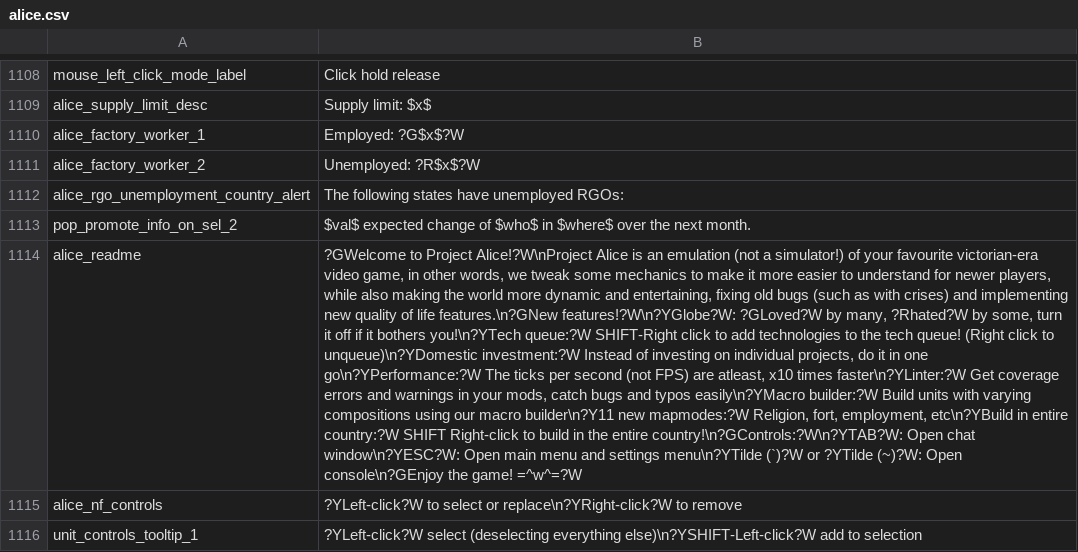
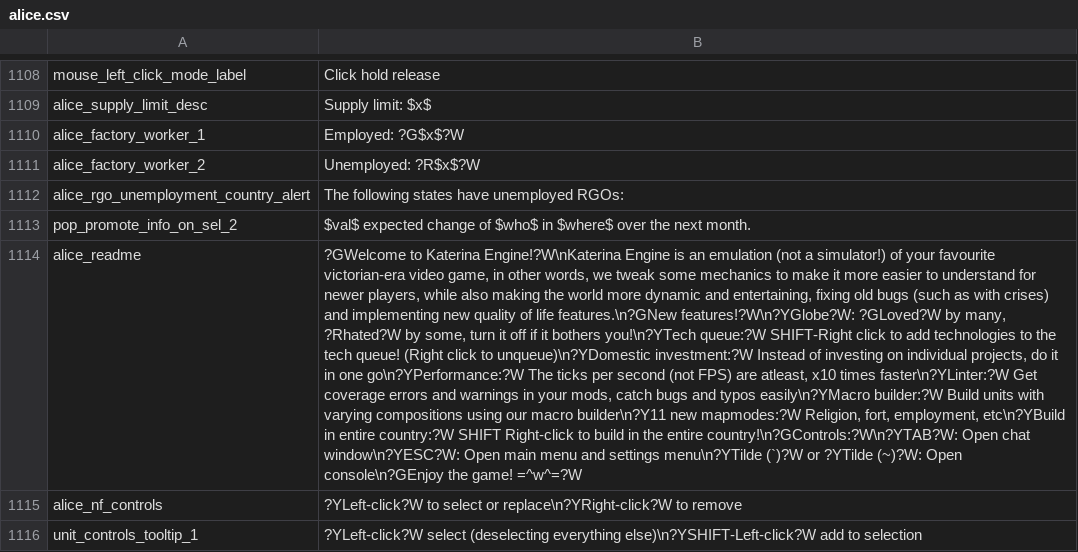
Before and after one commit to Nivaturimika/Katerina-Engine, a CSV file: assets/localisation/en-US/alice.csv, drawn as a sheet; only a part is shown, gaps mark what is left out; the diff names each change by its address in the sheet, - before the commit and + after, or states it on an @@ line.

```diff
--- a/assets/localisation/en-US/alice.csv
+++ b/assets/localisation/en-US/alice.csv
-B1114: ?GWelcome to Project Alice!?W\nProject Alice is an…
+B1114: ?GWelcome to Katerina Engine!?W\nKaterina Engine is an…
```
Also changed, not shown: assets/localisation/ar-AR/alice.csv, assets/localisation/de-DE/alice.csv, 55 other files.
